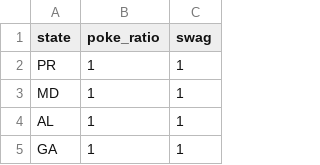
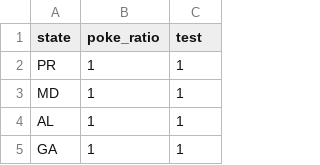
Before and after one commit to MoravianUniversity/moraviancollege.github.io, a CSV file: json/poke_ratio_correct2-test.csv, drawn as a sheet; only a part is shown.

```diff
--- a/json/poke_ratio_correct2-test.csv
+++ b/json/poke_ratio_correct2-test.csv
@@ -1,2 +1,2 @@
-state,poke_ratio,swag
+state,poke_ratio,test
 PR,1,1
```
Also changed, not shown: 1 other file.
